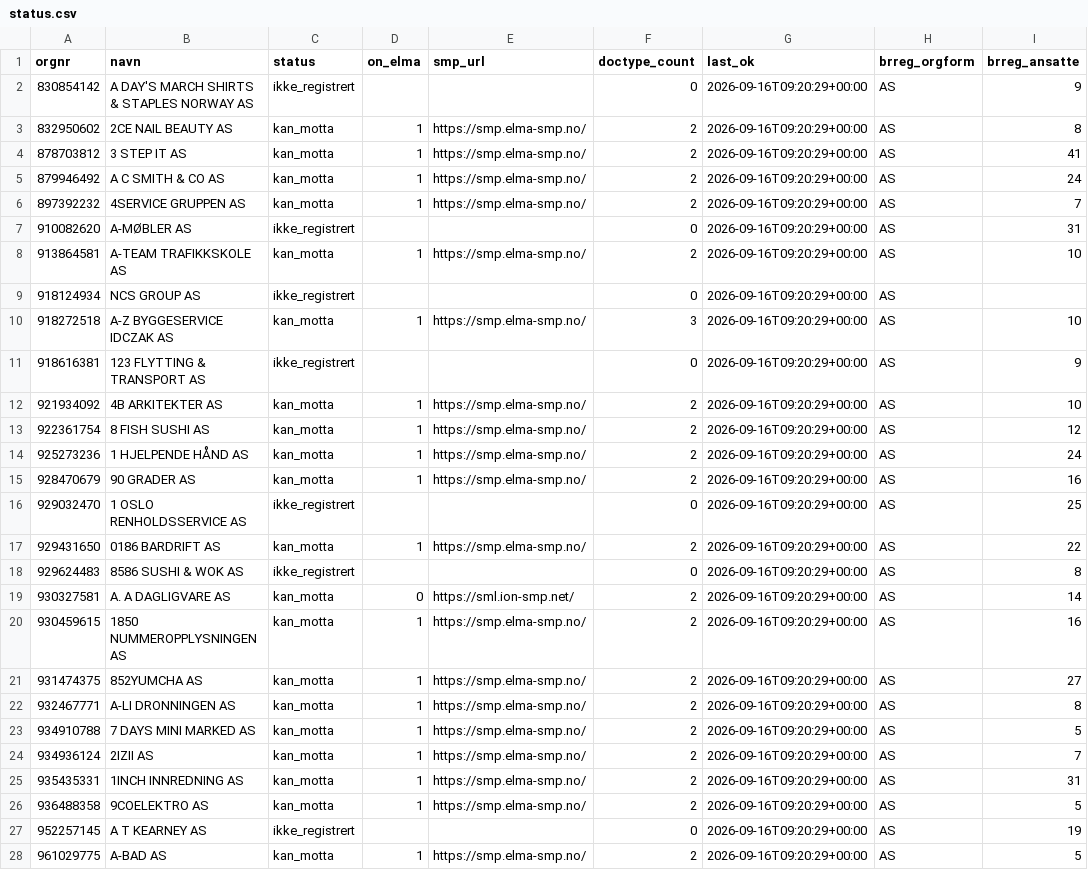
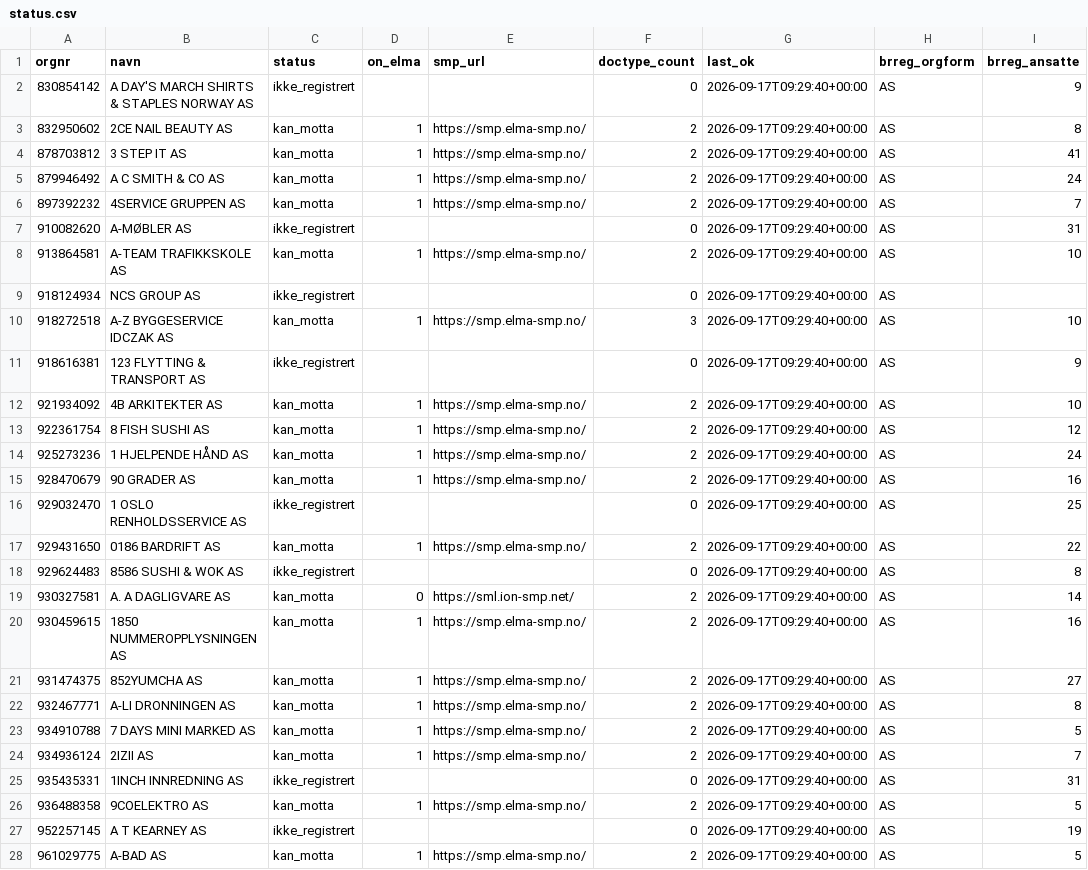
Before and after one commit to ValiantEvers/efaktura-radar, a CSV file: data/status.csv, drawn as a sheet; only a part is shown; the diff covers the shown part only; the diff names each change by its address in the sheet, - before the commit and + after, or states it on an @@ line.

```diff
--- a/data/status.csv
+++ b/data/status.csv
-G2:G28 (last_ok): 2026-09-16T09:20:29+00:00
+G2:G28 (last_ok): 2026-09-17T09:29:40+00:00
-C25 (status): kan_motta
+C25 (status): ikke_registrert
-D25 (on_elma): 1
+D25 (on_elma): (empty)
-E25 (smp_url): https://smp.elma-smp.no/
+E25 (smp_url): (empty)
-F25 (doctype_count): 2
+F25 (doctype_count): 0
```
Also changed, not shown: 11 edited cells elsewhere in this file, data/endringer.csv, 1 other file.
